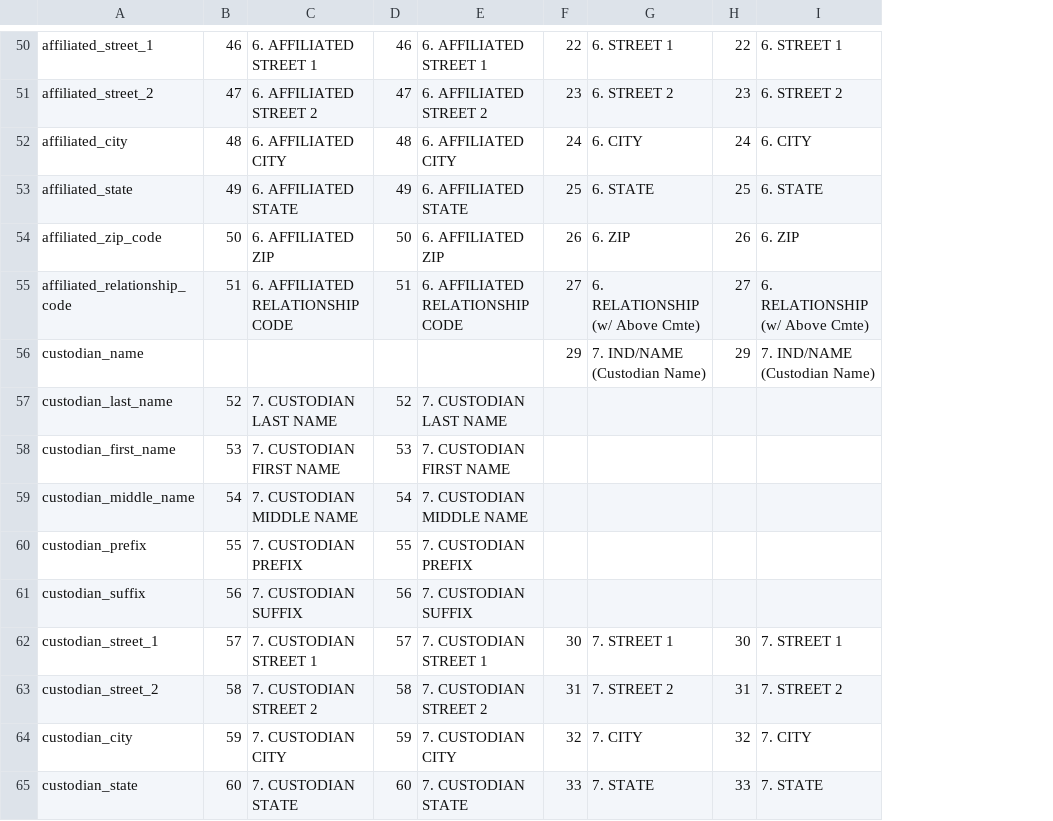
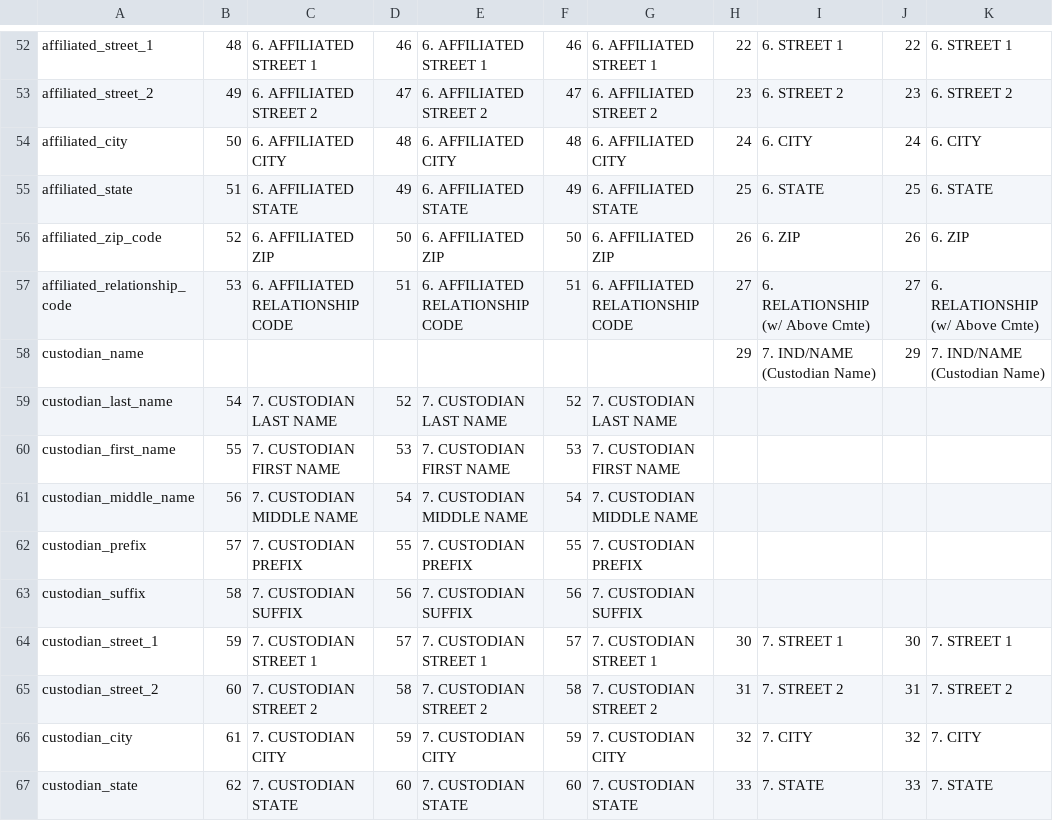
Before and after one commit to dwillis/fech-sources, a CSV file: F1.csv, drawn as a sheet; only a part is shown, gaps mark what is left out; addresses are those after the commit; the diff covers the shown part only; the diff names each change by its address in the sheet, - before the commit and + after, or states it on an @@ line.

```diff
--- a/F1.csv
+++ b/F1.csv
+column G, rows 52-67: 6. AFFILIATED STREET 1 | 6. AFFILIATED STREET 2 | 6. AFFILIATED CITY | 6. AFFILIATED STATE | 6. AFFILIATED ZIP | 6. AFFILIATED RELATIONSHIP CODE |  | 7. CUSTODIAN LAST NAME | 7. CUSTODIAN FIRST NAME | 7. CUSTODIAN MIDDLE NAME | 7. CUSTODIAN PREFIX | 7. CUSTODIAN SUFFIX | 7. CUSTODIAN STREET 1 | 7. CUSTODIAN STREET 2 | 7. CUSTODIAN CITY | 7. CUSTODIAN STATE
+column H, rows 52-67: 22 | 23 | 24 | 25 | 26 | 27 | 29 |  |  |  |  |  | 30 | 31 | 32 | 33
-B52: 46
+B52: 48
-F52: 22
+F52: 46
-B53: 47
+B53: 49
-F53: 23
+F53: 47
-B54: 48
+B54: 50
-F54: 24
+F54: 48
-B55: 49
+B55: 51
-F55: 25
+F55: 49
-B56: 50
+B56: 52
-F56: 26
+F56: 50
-B57: 51
+B57: 53
-F57: 27
+F57: 51
-F58: 29
+F58: (empty)
-B59: 52
+B59: 54
-F59: (empty)
+F59: 52
-B60: 53
+B60: 55
-F60: (empty)
+F60: 53
-B61: 54
+B61: 56
-F61: (empty)
+F61: 54
-B62: 55
+B62: 57
-F62: (empty)
+F62: 55
-B63: 56
+B63: 58
-F63: (empty)
+F63: 56
-B64: 57
+B64: 59
-F64: 30
+F64: 57
-B65: 58
+B65: 60
-F65: 31
+F65: 58
-B66: 59
+B66: 61
-F66: 32
+F66: 59
-B67: 60
+B67: 62
-F67: 33
+F67: 60
```
Also changed, not shown: 2 added rows and 138 edited cells elsewhere in this file, 1 other file.
